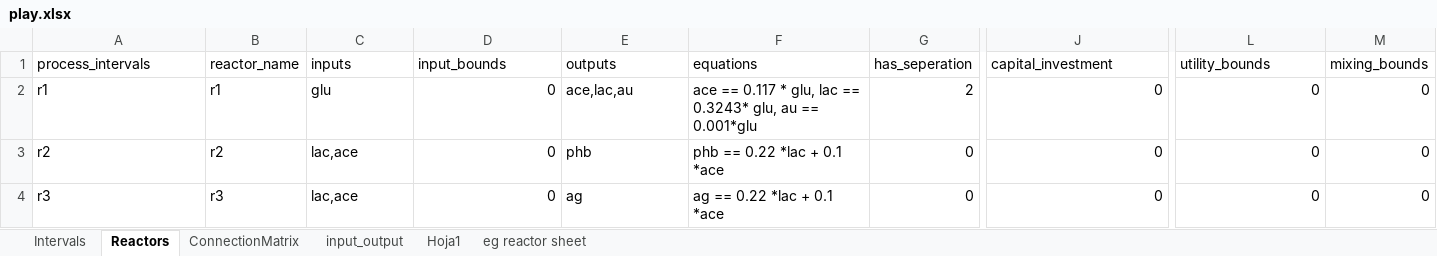
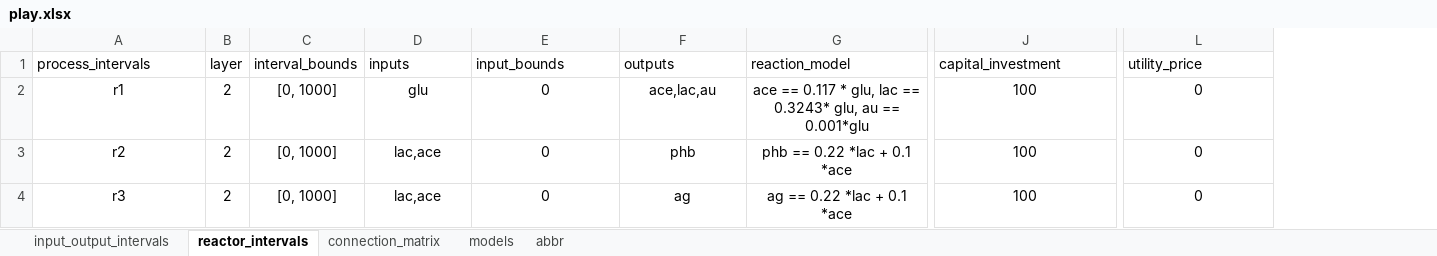
Before and after one commit to llvdrhau/Alquimia_Biorefinery_design_and_optimisation, an Excel workbook: excel files/play.xlsx, sheet reactor_intervals, drawn as a sheet; only a part is shown, gaps mark what is left out; values as stored, in another font and other column widths than the file's, no borders; charts and pictures and conditional formats not drawn; removed rows and columns are numbered as before the commit, all else as after; the diff covers the shown part only; the diff names each change by its address in the sheet, - before the commit and + after, or states it on an @@ line.

```diff
--- a/excel files/play.xlsx (sheet reactor_intervals)
+++ b/excel files/play.xlsx (sheet reactor_intervals)
-sheet tab: Intervals
+sheet tab: input_output_intervals
-sheet tab: Reactors
+sheet tab: reactor_intervals
-sheet tab: ConnectionMatrix
+sheet tab: connection_matrix
-sheet tab: input_output
-sheet tab: Hoja1
-sheet tab: eg reactor sheet
+sheet tab: models
+sheet tab: abbr
-column B (reactor_name), rows 2-4: r1 | r2 | r3
+column B (layer), rows 2-4: all 2
+column C (interval_bounds), rows 2-4: all [0, 1000]
-column G (has_seperation), rows 2-4: 2 | 0 | 0
-column M (mixing_bounds), rows 2-4: all 0
-G1: equations
+G1: reaction_model
-L1: utility_bounds
+L1: utility_price
-A2:A4 alignment: left
+A2:A4 alignment: center
-D2:D4 alignment: left
+D2:D4 alignment: center
-E2:E4 alignment: right
+E2:E4 alignment: center
-F2:G4 alignment: left
+F2:G4 alignment: center
-J2:L4 alignment: right
+J2:L4 alignment: center
-J2:J4 (capital_investment): 0
+J2:J4 (capital_investment): 100
```
Also changed, not shown: cell formats elsewhere in this sheet, sheet input_output_intervals, charts or pictures, MachineLearningModels/Glucose_open_fermentation.xlsx, excel files/design_excel_sheets.xlsx, 30 other files.
